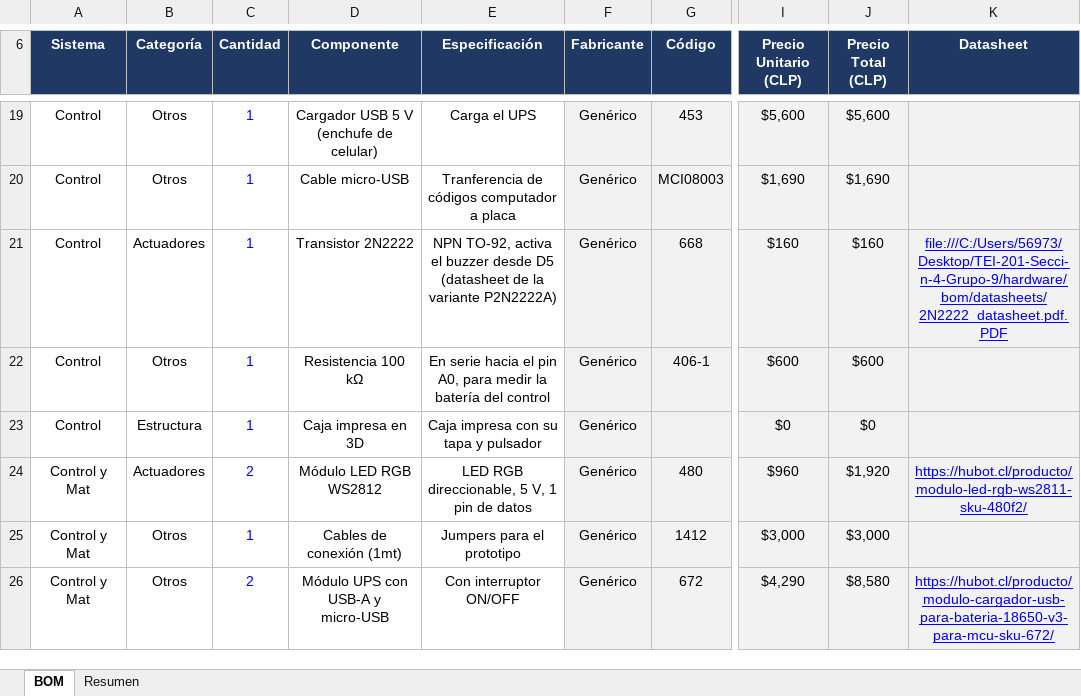
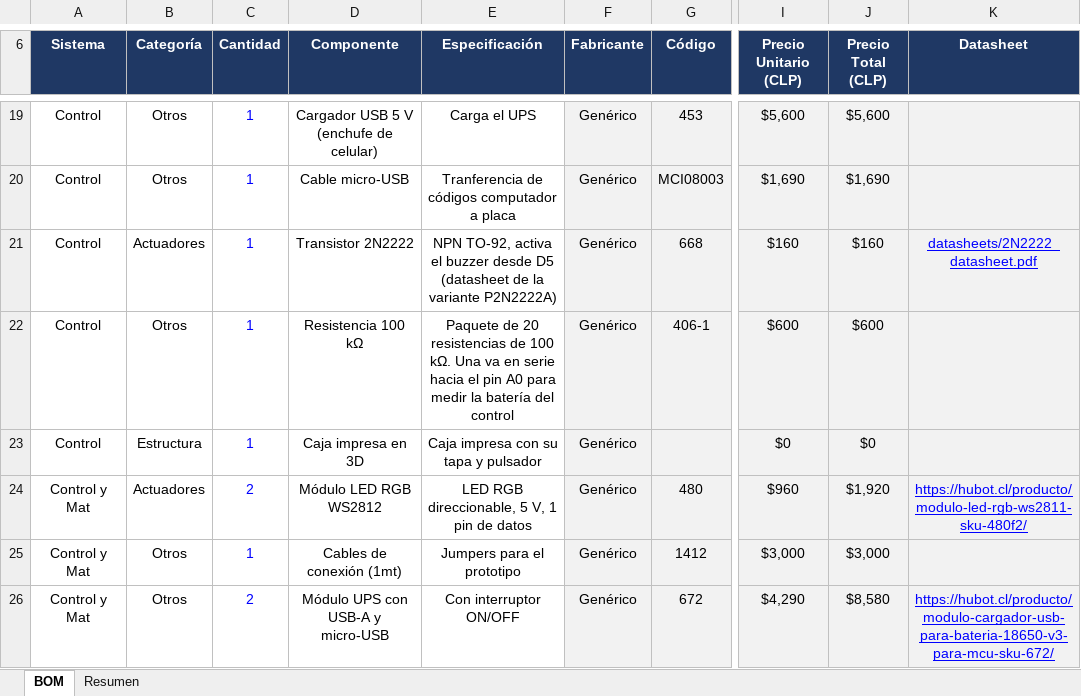
Before and after one commit to Josefarc/TEI-201-Secci-n-4-Grupo-9, an Excel workbook: hardware/bom/bom_completo.xlsx, sheet BOM, drawn as a sheet; only a part is shown, gaps mark what is left out; values as stored, in another font and other column widths than the file's, no borders; the diff covers the shown part only; the diff names each change by its address in the sheet, - before the commit and + after, or states it on an @@ line.

Commit message:
Update bom_completo.xlsx

```diff
--- a/hardware/bom/bom_completo.xlsx (sheet BOM)
+++ b/hardware/bom/bom_completo.xlsx (sheet BOM)
-K21 (Datasheet): file:///C:/Users/56973/Desktop/TEI-201-Secci-n-4-Grupo-9/hardware/bom/datasheets/2N2222_datasheet.pdf.PDF
+K21 (Datasheet): datasheets/2N2222_datasheet.pdf
-E22 (Especificación): En serie hacia el pin A0, para medir…
+E22 (Especificación): Paquete de 20 resistencias de 100 kΩ. Una va en serie hacia el pin A0 para medir…
```
Also changed, not shown: 9 edited cells elsewhere in this sheet.
